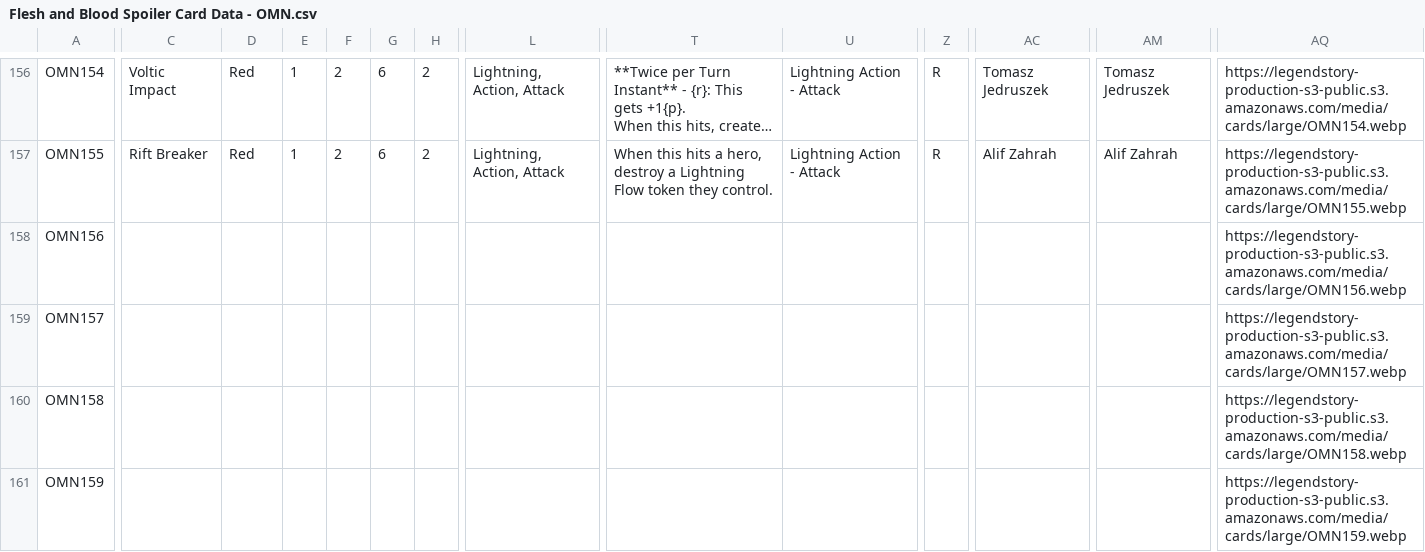
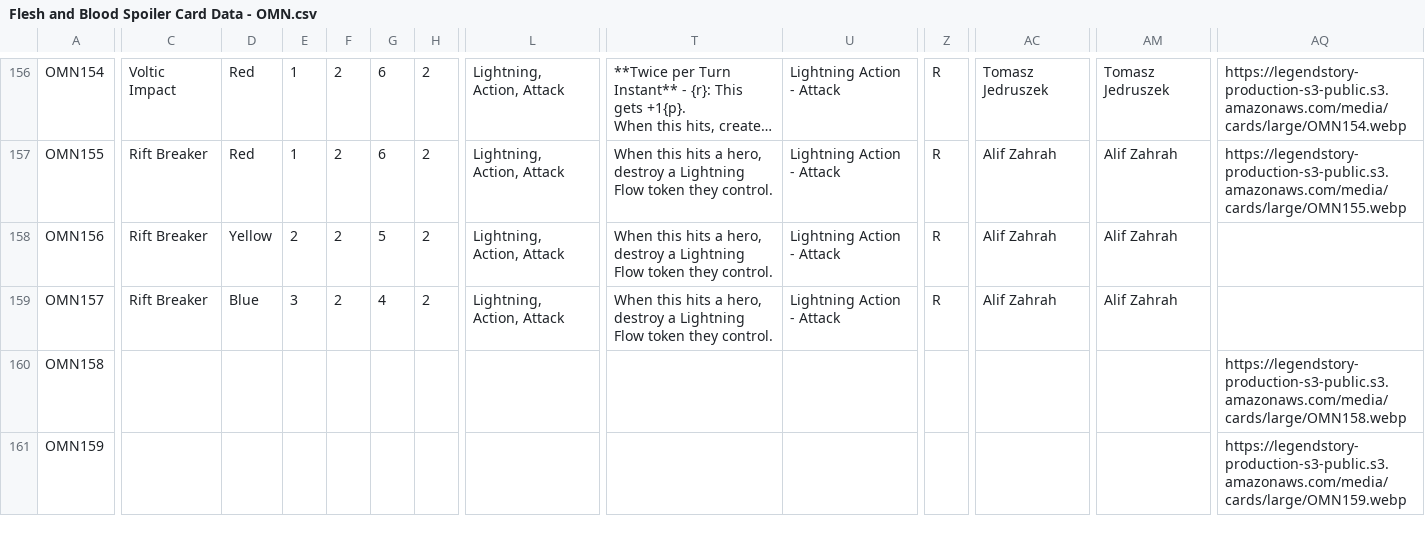
Before and after one commit to fabrary/cards, a CSV file: packages/cards/scripts/Spoiled/Flesh and Blood Spoiler Card Data - OMN.csv, drawn as a sheet; only a part is shown, gaps mark what is left out; long unchanged cells end in …; the diff covers the shown part only; the diff names each change by its address in the sheet, - before the commit and + after, or states it on an @@ line.

```diff
--- a/packages/cards/scripts/Spoiled/Flesh and Blood Spoiler Card Data - OMN.csv
+++ b/packages/cards/scripts/Spoiled/Flesh and Blood Spoiler Card Data - OMN.csv
-C158:C159: (empty)
+C158:C159: Rift Breaker
-D158: (empty)
+D158: Yellow
-E158: (empty)
+E158: 2
-F158:F159: (empty)
+F158:F159: 2
-G158: (empty)
+G158: 5
-H158:H159: (empty)
+H158:H159: 2
-L158:L159: (empty)
+L158:L159: Lightning, Action, Attack
-T158:T159: (empty)
+T158:T159: When this hits a hero, destroy a Lightning Flow token they control.
-U158:U159: (empty)
+U158:U159: Lightning Action - Attack
-Z158:Z159: (empty)
+Z158:Z159: R
-AC158:AC159: (empty)
+AC158:AC159: Alif Zahrah
-AM158:AM159: (empty)
+AM158:AM159: Alif Zahrah
-AQ158: https://legendstory-production-s3-public.s3.amazonaws.com/media/cards/large/OMN156.webp
+AQ158: (empty)
-D159: (empty)
+D159: Blue
-E159: (empty)
+E159: 3
-G159: (empty)
+G159: 4
-AQ159: https://legendstory-production-s3-public.s3.amazonaws.com/media/cards/large/OMN157.webp
+AQ159: (empty)
```
Also changed, not shown: 30 edited cells elsewhere in this file, 8 other files.
